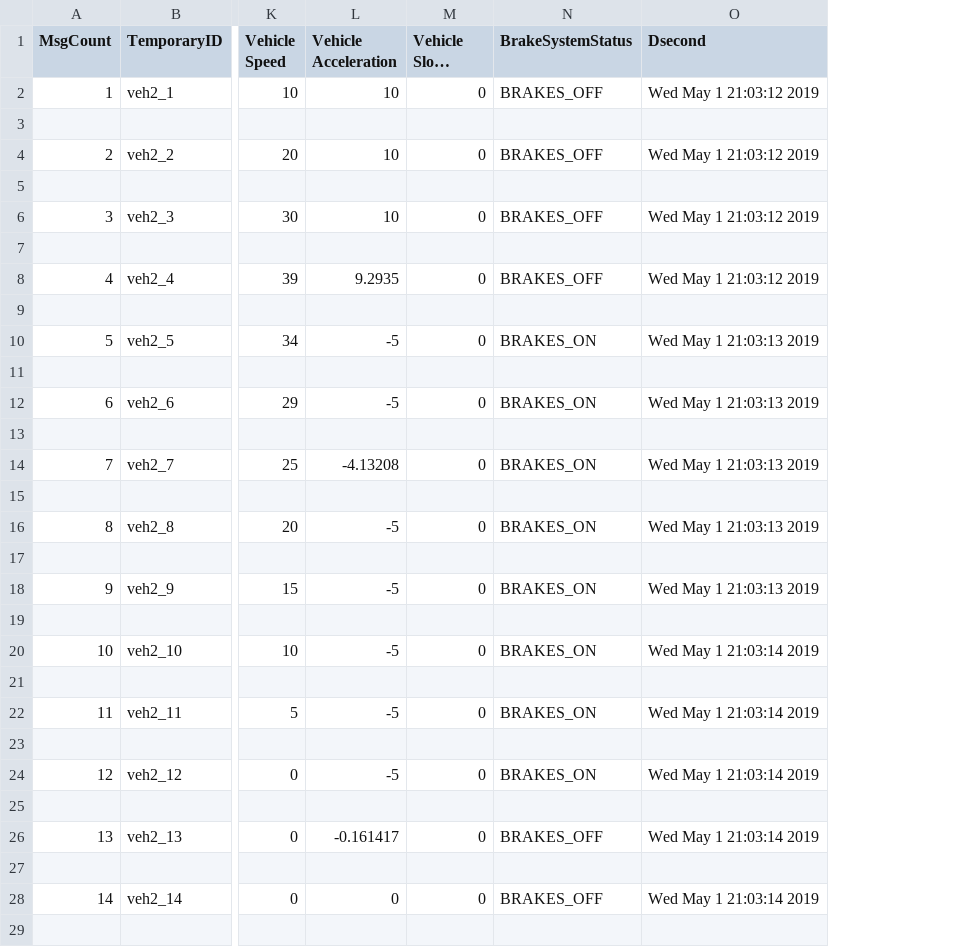
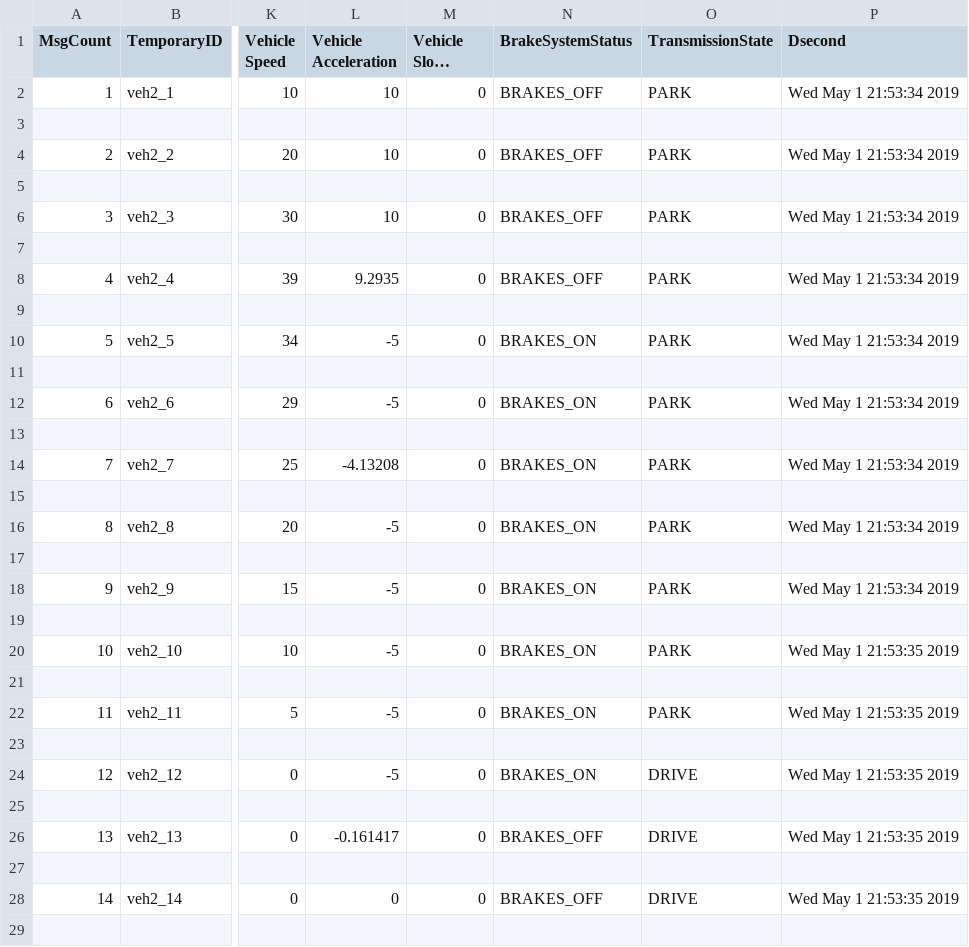
Before and after one commit to floreezyy/cmps116-IoT, a CSV file: dev/aflore37/pedestrians/dsrc_out_veh2.csv, drawn as a sheet; only a part is shown, gaps mark what is left out; long unchanged cells end in …; addresses are those after the commit; the diff covers the shown part only; the diff names each change by its address in the sheet, - before the commit and + after, or states it on an @@ line.

Commit message:
added barebones transmissionStatus

```diff
--- a/dev/aflore37/pedestrians/dsrc_out_veh2.csv
+++ b/dev/aflore37/pedestrians/dsrc_out_veh2.csv
+column O (TransmissionState), rows 2-28: PARK |  | PARK |  | PARK |  | PARK |  | PARK |  | PARK |  | PARK |  | PARK |  | PARK |  | PARK |  | PARK |  | DRIVE |  | DRIVE |  | DRIVE
-P2 (Dsecond): Wed May 1 21:03:12 2019
+P2 (Dsecond): Wed May 1 21:53:34 2019
-P4 (Dsecond): Wed May 1 21:03:12 2019
+P4 (Dsecond): Wed May 1 21:53:34 2019
-P6 (Dsecond): Wed May 1 21:03:12 2019
+P6 (Dsecond): Wed May 1 21:53:34 2019
-P8 (Dsecond): Wed May 1 21:03:12 2019
+P8 (Dsecond): Wed May 1 21:53:34 2019
-P10 (Dsecond): Wed May 1 21:03:13 2019
+P10 (Dsecond): Wed May 1 21:53:34 2019
-P12 (Dsecond): Wed May 1 21:03:13 2019
+P12 (Dsecond): Wed May 1 21:53:34 2019
-P14 (Dsecond): Wed May 1 21:03:13 2019
+P14 (Dsecond): Wed May 1 21:53:34 2019
-P16 (Dsecond): Wed May 1 21:03:13 2019
+P16 (Dsecond): Wed May 1 21:53:34 2019
-P18 (Dsecond): Wed May 1 21:03:13 2019
+P18 (Dsecond): Wed May 1 21:53:34 2019
-P20 (Dsecond): Wed May 1 21:03:14 2019
+P20 (Dsecond): Wed May 1 21:53:35 2019
-P22 (Dsecond): Wed May 1 21:03:14 2019
+P22 (Dsecond): Wed May 1 21:53:35 2019
-P24 (Dsecond): Wed May 1 21:03:14 2019
+P24 (Dsecond): Wed May 1 21:53:35 2019
-P26 (Dsecond): Wed May 1 21:03:14 2019
+P26 (Dsecond): Wed May 1 21:53:35 2019
-P28 (Dsecond): Wed May 1 21:03:14 2019
+P28 (Dsecond): Wed May 1 21:53:35 2019
```
Also changed, not shown: 31 edited cells elsewhere in this file.
